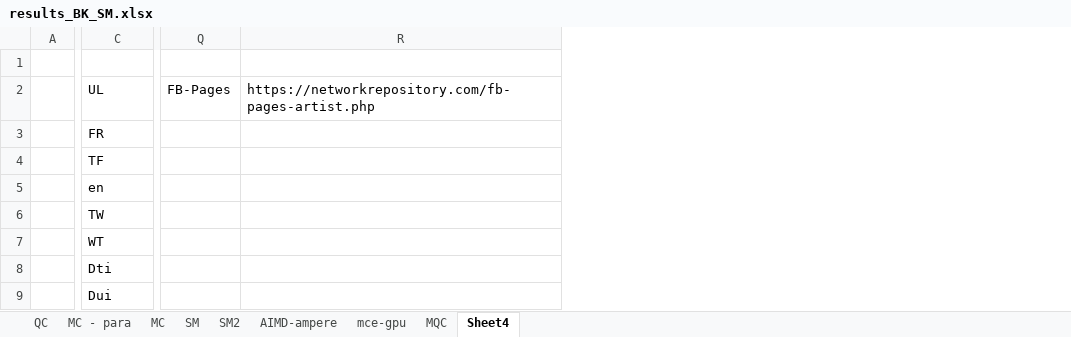
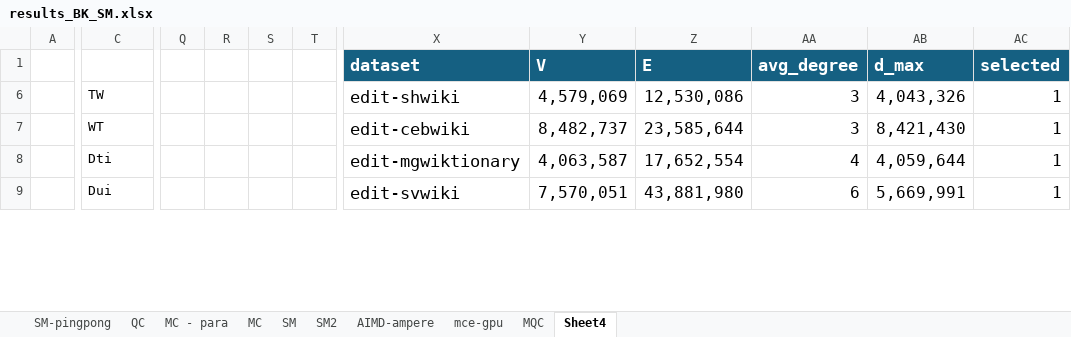
Before and after one commit to akhlaqueak/G-ThinkerCG, an Excel workbook: results_BK_SM.xlsx, sheet Sheet4, drawn as a sheet; only a part is shown, gaps mark what is left out; values as stored, in another font and other column widths than the file's, no borders; table styles not drawn; removed rows and columns are numbered as before the commit, all else as after; rows hold the shown columns only; the diff covers the shown part only; the diff names each change by its address in the sheet, - before the commit and + after, or states it on an @@ line.

```diff
--- a/results_BK_SM.xlsx (sheet Sheet4)
+++ b/results_BK_SM.xlsx (sheet Sheet4)
+sheet tab: SM-pingpong
-column Q, empty
-column R, empty
+column Q, empty
+column R, empty
+column S, empty
+column T, empty
+column X (dataset), rows 6-9: edit-shwiki | edit-cebwiki | edit-mgwiktionary | edit-svwiki
+column Y (V), rows 6-9: 4,579,069 | 8,482,737 | 4,063,587 | 7,570,051
+column Z (E), rows 6-9: 12,530,086 | 23,585,644 | 17,652,554 | 43,881,980
+column AA (avg_degree), rows 6-9: 3 | 3 | 4 | 6
+column AB (d_max), rows 6-9: 4,043,326 | 8,421,430 | 4,059,644 | 5,669,991
+column AC (selected), rows 6-9: all 1
-row 2:  | UL | FB-Pages | https://networkrepository.com/fb-pages-artist.php
-row 3:  | FR
-row 4:  | TF
-row 5:  | en
```
Also changed, not shown: 24 removed rows and 3 added columns elsewhere in this sheet, sheet SM2, hidden cells, 9 other files.
